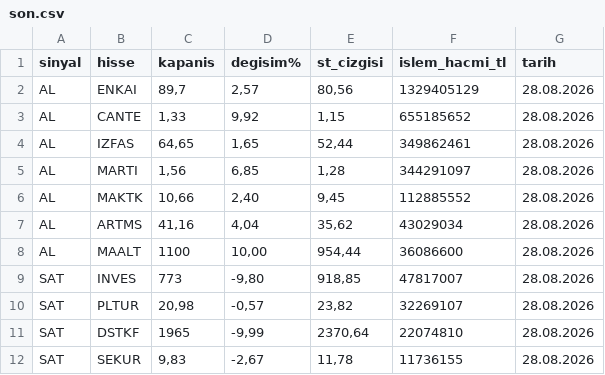
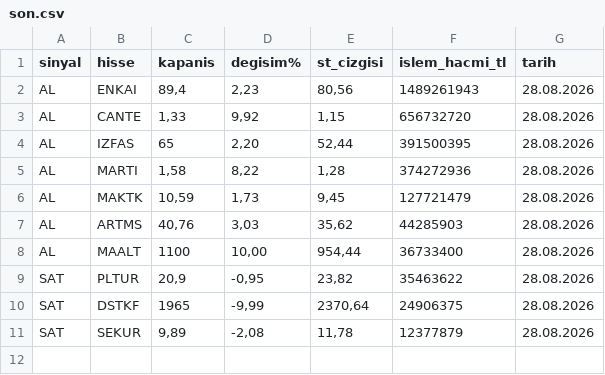
Before and after one commit to smhylmz23/supertrend, a CSV file: sonuclar/son.csv, drawn as a sheet.

```diff
--- a/sonuclar/son.csv
+++ b/sonuclar/son.csv
@@ -1,12 +1,11 @@
 sinyal;hisse;kapanis;degisim%;st_cizgisi;islem_hacmi_tl;tarih
-AL;ENKAI;89,7;2,57;80,56;1329405129;28.08.2026
-AL;CANTE;1,33;9,92;1,15;655185652;28.08.2026
-AL;IZFAS;64,65;1,65;52,44;349862461;28.08.2026
-AL;MARTI;1,56;6,85;1,28;344291097;28.08.2026
-AL;MAKTK;10,66;2,40;9,45;112885552;28.08.2026
-AL;ARTMS;41,16;4,04;35,62;43029034;28.08.2026
-AL;MAALT;1100;10,00;954,44;36086600;28.08.2026
-SAT;INVES;773;-9,80;918,85;47817007;28.08.2026
-SAT;PLTUR;20,98;-0,57;23,82;32269107;28.08.2026
-SAT;DSTKF;1965;-9,99;2370,64;22074810;28.08.2026
-SAT;SEKUR;9,83;-2,67;11,78;11736155;28.08.2026
+AL;ENKAI;89,4;2,23;80,56;1489261943;28.08.2026
+AL;CANTE;1,33;9,92;1,15;656732720;28.08.2026
+AL;IZFAS;65;2,20;52,44;391500395;28.08.2026
+AL;MARTI;1,58;8,22;1,28;374272936;28.08.2026
+AL;MAKTK;10,59;1,73;9,45;127721479;28.08.2026
+AL;ARTMS;40,76;3,03;35,62;44285903;28.08.2026
+AL;MAALT;1100;10,00;954,44;36733400;28.08.2026
+SAT;PLTUR;20,9;-0,95;23,82;35463622;28.08.2026
+SAT;DSTKF;1965;-9,99;2370,64;24906375;28.08.2026
+SAT;SEKUR;9,89;-2,08;11,78;12377879;28.08.2026
```
Also changed, not shown: sonuclar/firsatlar-son.csv, sonuclar/firsatlar_2026-08-28.csv, 9 other files.
